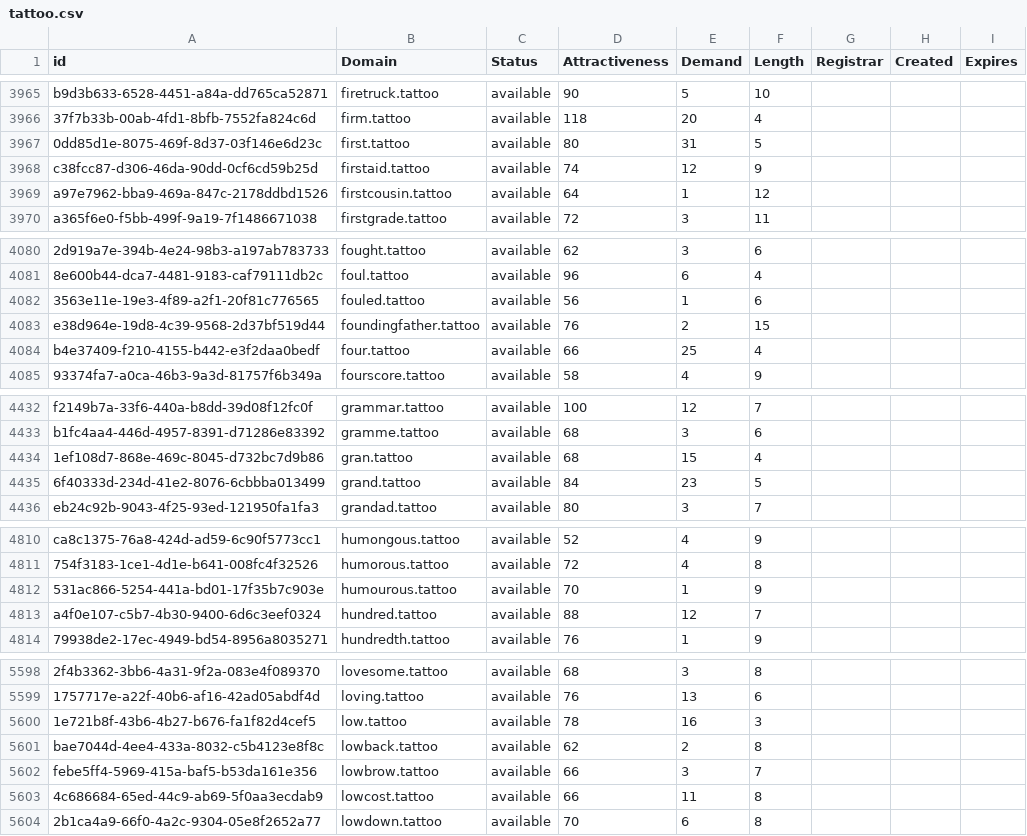
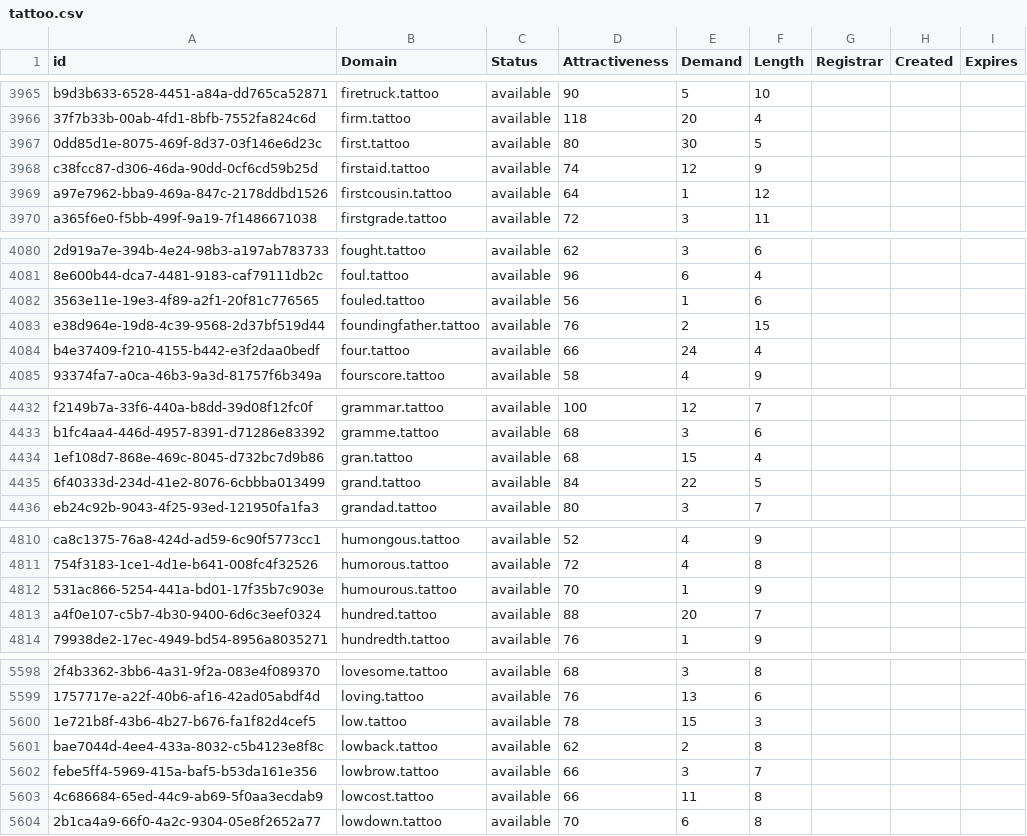
Before and after one commit to UniqueDomains/tattoo-oneword-domains, a CSV file: tattoo.csv, drawn as a sheet; only a part is shown, gaps mark what is left out; the diff covers the shown part only; the diff names each change by its address in the sheet, - before the commit and + after, or states it on an @@ line.

```diff
--- a/tattoo.csv
+++ b/tattoo.csv
-E3967 (Demand): 31
+E3967 (Demand): 30
-E4084 (Demand): 25
+E4084 (Demand): 24
-E4435 (Demand): 23
+E4435 (Demand): 22
-E4813 (Demand): 12
+E4813 (Demand): 20
-E5600 (Demand): 16
+E5600 (Demand): 15
```
Also changed, not shown: 1 removed row and 13 edited cells elsewhere in this file, 2 other files.
